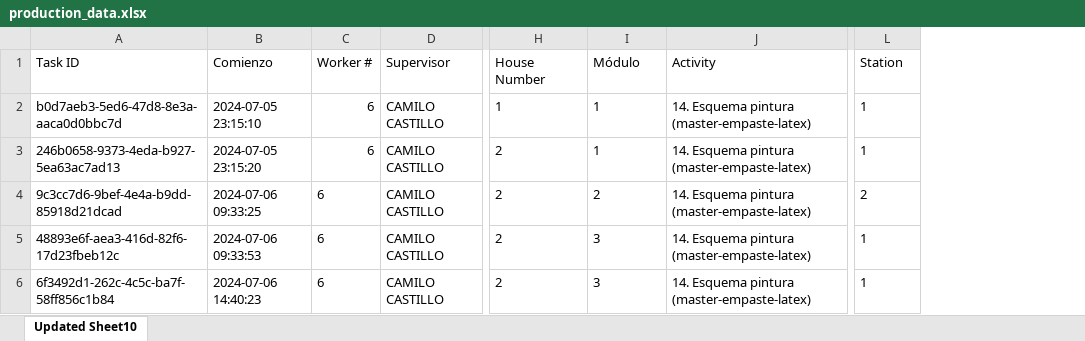
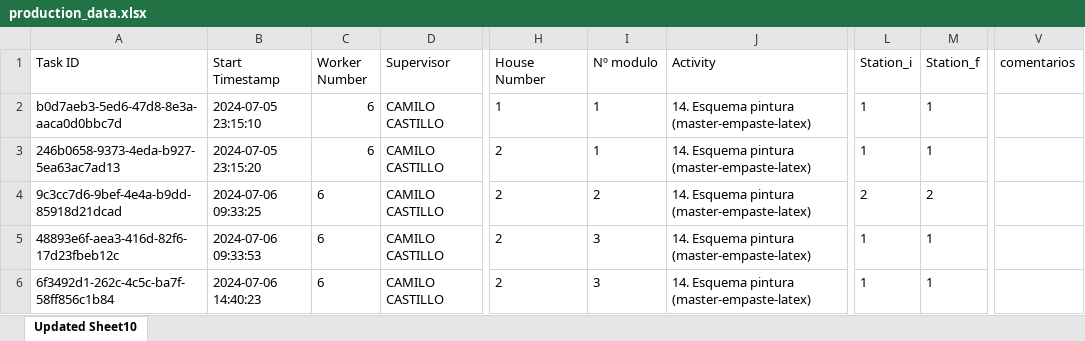
Before and after one commit to Teskh/productionPH, an Excel workbook: data/production_data.xlsx, sheet Updated Sheet10, drawn as a sheet; only a part is shown, gaps mark what is left out; values as stored, in another font and other column widths than the file's, no borders; the diff covers the shown part only; the diff names each change by its address in the sheet, - before the commit and + after, or states it on an @@ line.

Commit message:
se agrega botón para comentar, columna para comentarios en datos

```diff
--- a/data/production_data.xlsx (sheet Updated Sheet10)
+++ b/data/production_data.xlsx (sheet Updated Sheet10)
+column M (Station_f), rows 2-6: 1 | 1 | 2 | 1 | 1
+column V (comentarios), empty
-B1: Comienzo
+B1: Start Timestamp
-C1: Worker #
+C1: Worker Number
-I1: Módulo
+I1: Nº modulo
-L1: Station
+L1: Station_i
```
Also changed, not shown: 23 added rows, 1 removed row and 21 edited cells elsewhere in this sheet, 5 other files.
